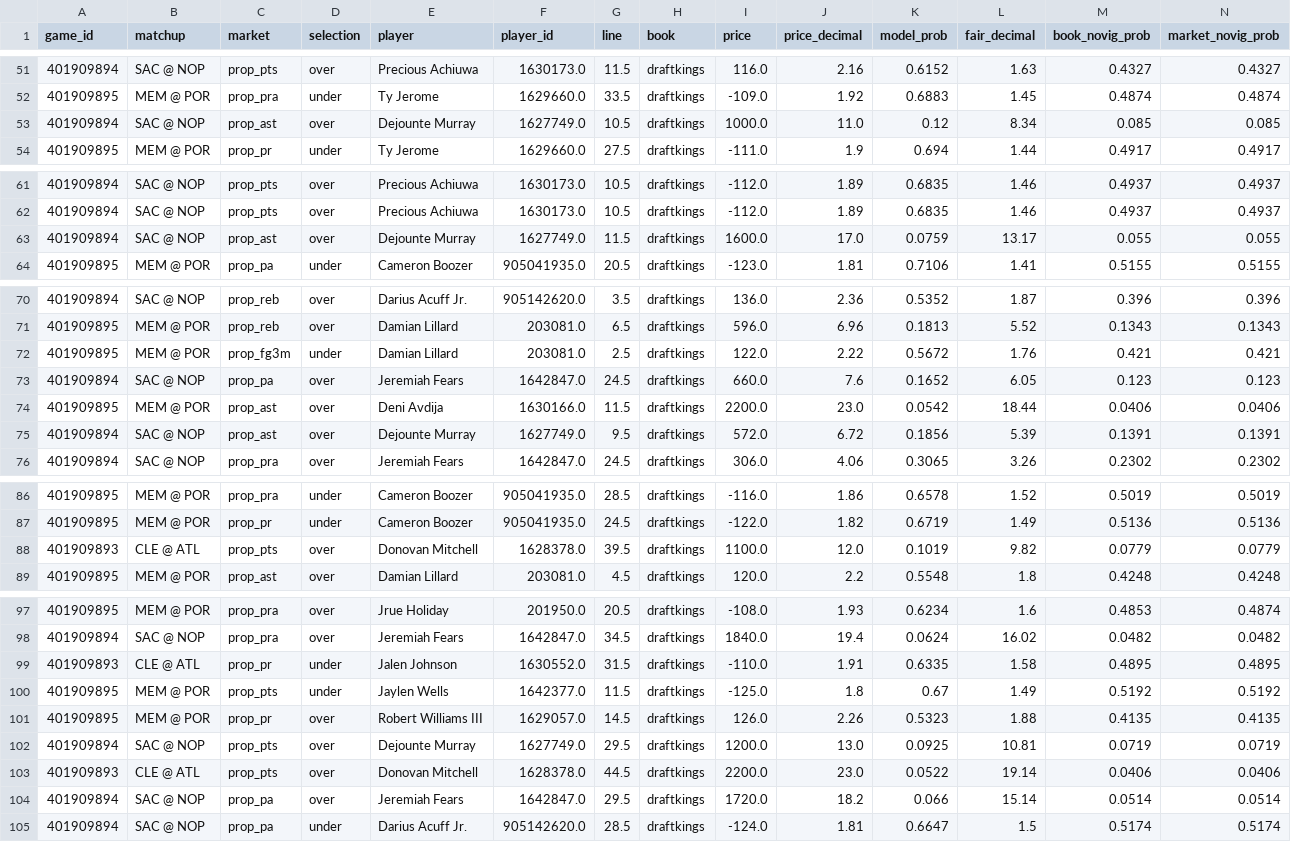
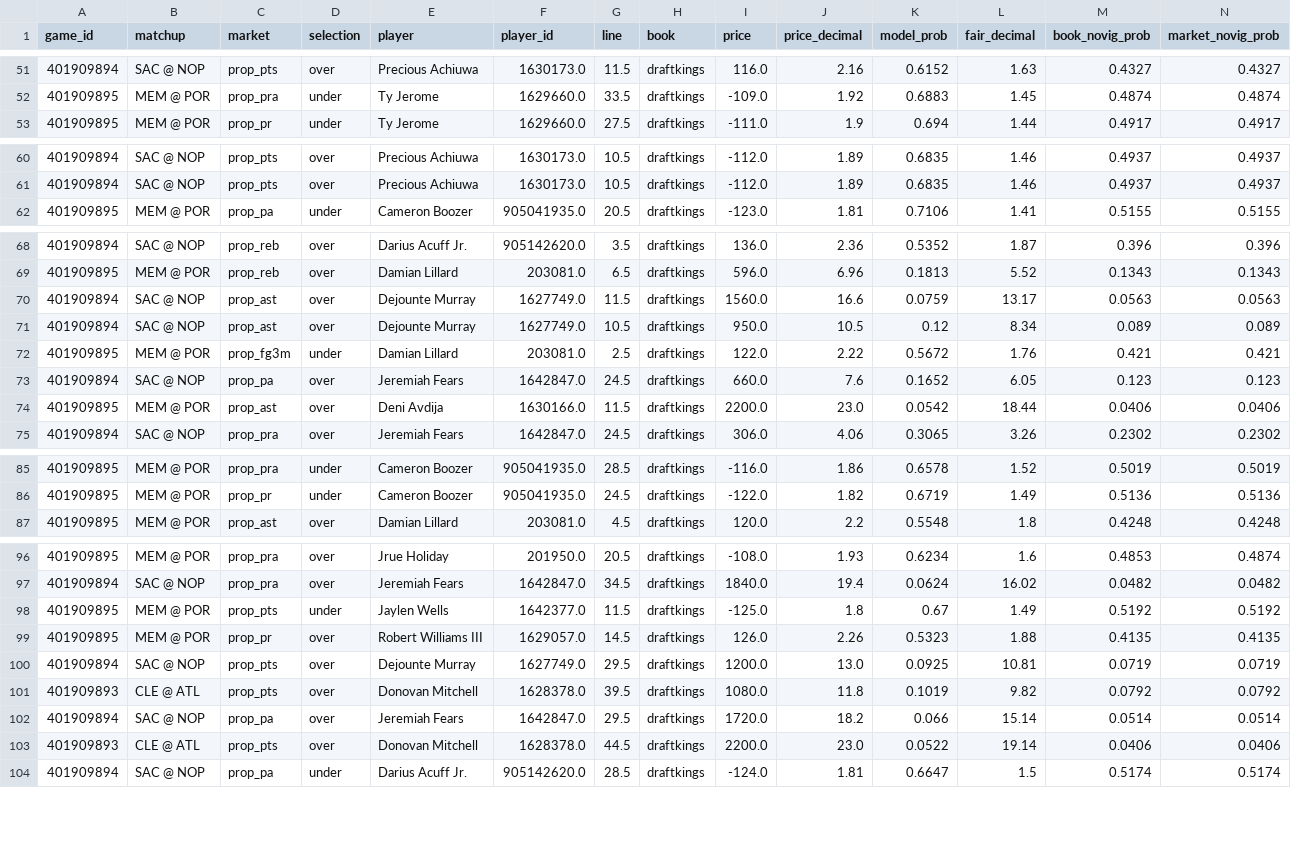
Before and after one commit to shreyaslamba2004-svg/NBA, a CSV file: output/2026-10-29/edges.csv, drawn as a sheet; only a part is shown, gaps mark what is left out; removed rows and columns are numbered as before the commit, all else as after; rows hold the shown columns only; the diff covers the shown part only; the diff names each change by its address in the sheet, - before the commit and + after, or states it on an @@ line.

```diff
--- a/output/2026-10-29/edges.csv
+++ b/output/2026-10-29/edges.csv
-row 53: 401909894 | SAC @ NOP | prop_ast | over | Dejounte Murray | 1627749.0 | 10.5 | draftkings | 1000.0 | 11.0 | 0.12 | 8.34 | 0.085 | 0.085
-row 63: 401909894 | SAC @ NOP | prop_ast | over | Dejounte Murray | 1627749.0 | 11.5 | draftkings | 1600.0 | 17.0 | 0.0759 | 13.17 | 0.055 | 0.055
+row 70: 401909894 | SAC @ NOP | prop_ast | over | Dejounte Murray | 1627749.0 | 11.5 | draftkings | 1560.0 | 16.6 | 0.0759 | 13.17 | 0.0563 | 0.0563
+row 71: 401909894 | SAC @ NOP | prop_ast | over | Dejounte Murray | 1627749.0 | 10.5 | draftkings | 950.0 | 10.5 | 0.12 | 8.34 | 0.089 | 0.089
-row 75: 401909894 | SAC @ NOP | prop_ast | over | Dejounte Murray | 1627749.0 | 9.5 | draftkings | 572.0 | 6.72 | 0.1856 | 5.39 | 0.1391 | 0.1391
-row 88: 401909893 | CLE @ ATL | prop_pts | over | Donovan Mitchell | 1628378.0 | 39.5 | draftkings | 1100.0 | 12.0 | 0.1019 | 9.82 | 0.0779 | 0.0779
-row 99: 401909893 | CLE @ ATL | prop_pr | under | Jalen Johnson | 1630552.0 | 31.5 | draftkings | -110.0 | 1.91 | 0.6335 | 1.58 | 0.4895 | 0.4895
+row 101: 401909893 | CLE @ ATL | prop_pts | over | Donovan Mitchell | 1628378.0 | 39.5 | draftkings | 1080.0 | 11.8 | 0.1019 | 9.82 | 0.0792 | 0.0792
@@ row 104 moved to row 102: 401909894 @@
```
Also changed, not shown: 1 added row and 1 moved row elsewhere in this file, output/2026-10-29/games.csv, output/2026-10-29/sgm.csv, 4 other files.
